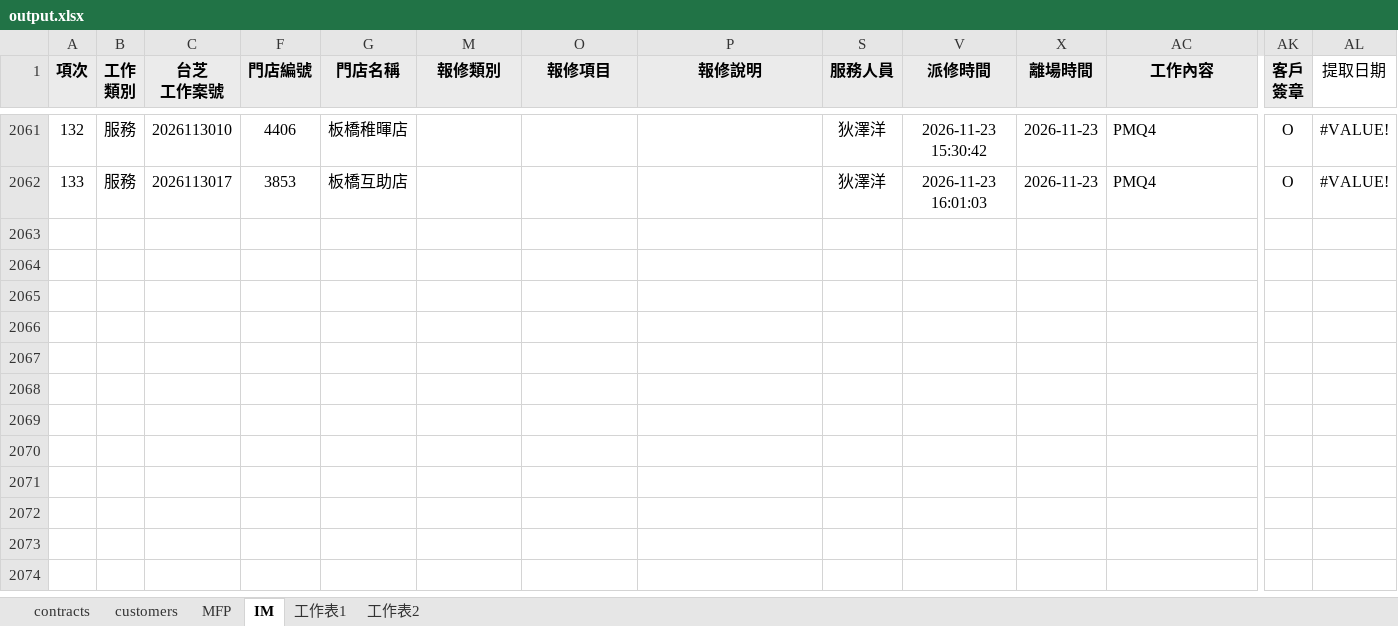
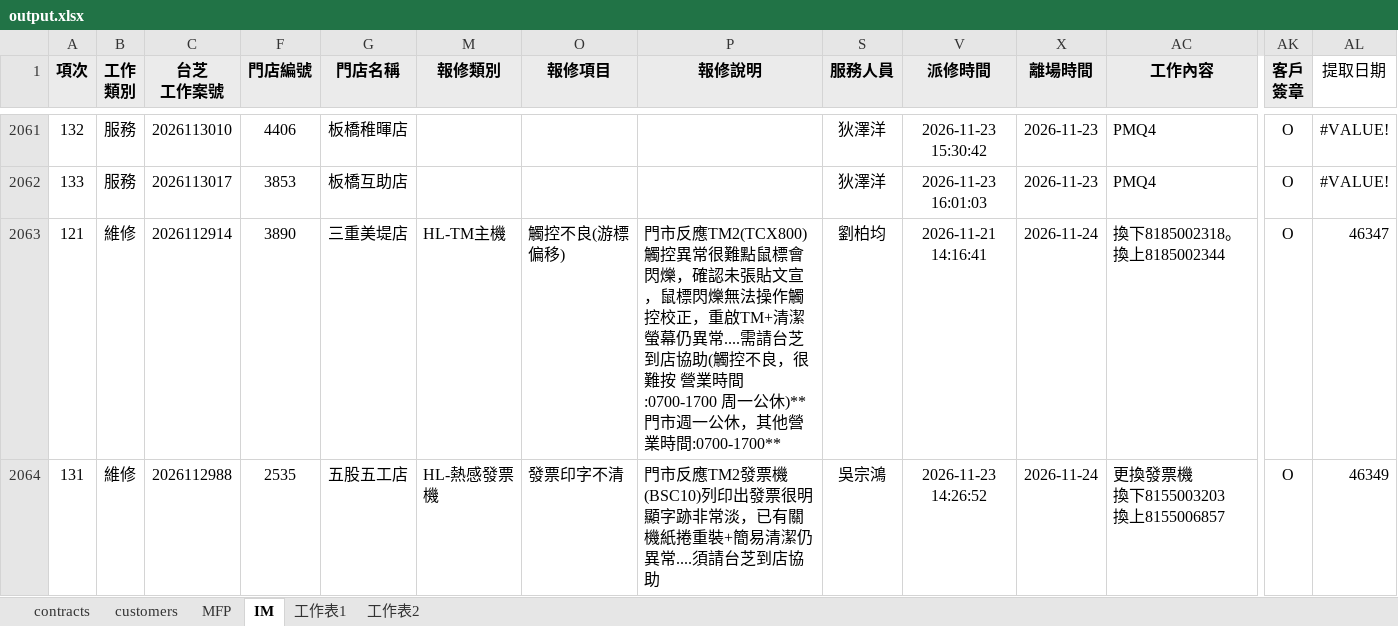
Before and after one commit to Yang-0419-di/FW_2, an Excel workbook: MFP/output.xlsx, sheet IM, drawn as a sheet; only a part is shown, gaps mark what is left out; values as stored, in another font and other column widths than the file's, no borders; conditional formats not drawn; rows hold the shown columns only; ↵ is a line break in a cell; the diff names each change by its address in the sheet, - before the commit and + after, or states it on an @@ line.

```diff
--- a/MFP/output.xlsx (sheet IM)
+++ b/MFP/output.xlsx (sheet IM)
+row 2063: 121 | 維修 | 2026112914 | 3890 | 三重美堤店 | HL-TM主機 | 觸控不良(游標偏移) | 門市反應TM2(TCX800)觸控異常很難點鼠標會閃爍，確認未張貼文宣，鼠標閃爍無法操作觸控校正，重啟TM+清潔螢幕仍異常....需請台芝到店協助(觸控不良，很難按 營業時間:0700-1700 周一公休)**門市週一公休，其他營業時間:0700-1700** | 劉柏均 | 2026-11-21 14:16:41 | 2026-11-24 | 換下8185002318。換上8185002344 | O | 46347
+row 2064: 131 | 維修 | 2026112988 | 2535 | 五股五工店 | HL-熱感發票機 | 發票印字不清 | 門市反應TM2發票機(BSC10)列印出發票很明顯字跡非常淡，已有關機紙捲重裝+簡易清潔仍異常....須請台芝到店協助 | 吳宗鴻 | 2026-11-23 14:26:52 | 2026-11-24 | 更換發票機 ↵ 換下8155003203 ↵ 換上8155006857 | O | 46349
```
Also changed, not shown: sheet MFP, sheet customers, hidden cells, IM/202611_HL_Maintain_Report.xlsx, IM/202611_Service_Count_Report.xlsx, 3 other files.
